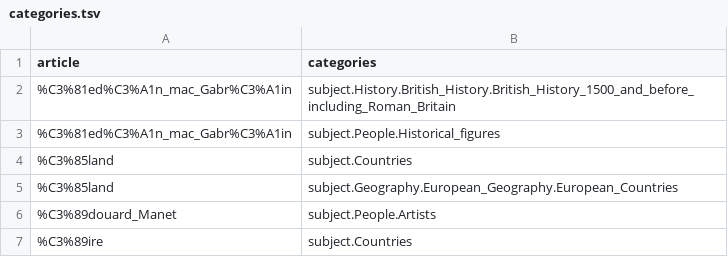
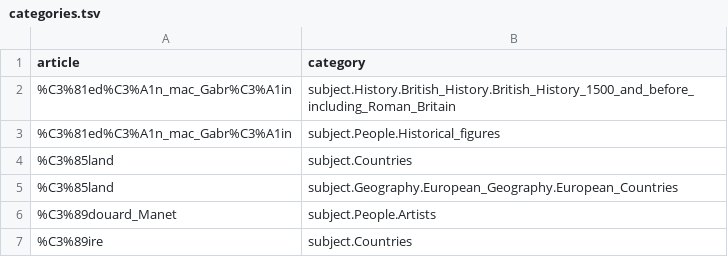
Before and after one commit to plspeziali/Wikispeedia-BigData, a TSV file: dataset/categories.tsv, drawn as a sheet; only a part is shown.

```diff
--- a/dataset/categories.tsv
+++ b/dataset/categories.tsv
@@ -1,2 +1,2 @@
-article	categories
+article	category
 %C3%81ed%C3%A1n_mac_Gabr%C3%A1in	subject.History.British_History.British_History_1500_and_before_including_Roman_Britain
```
Also changed, not shown: 2 other files.
